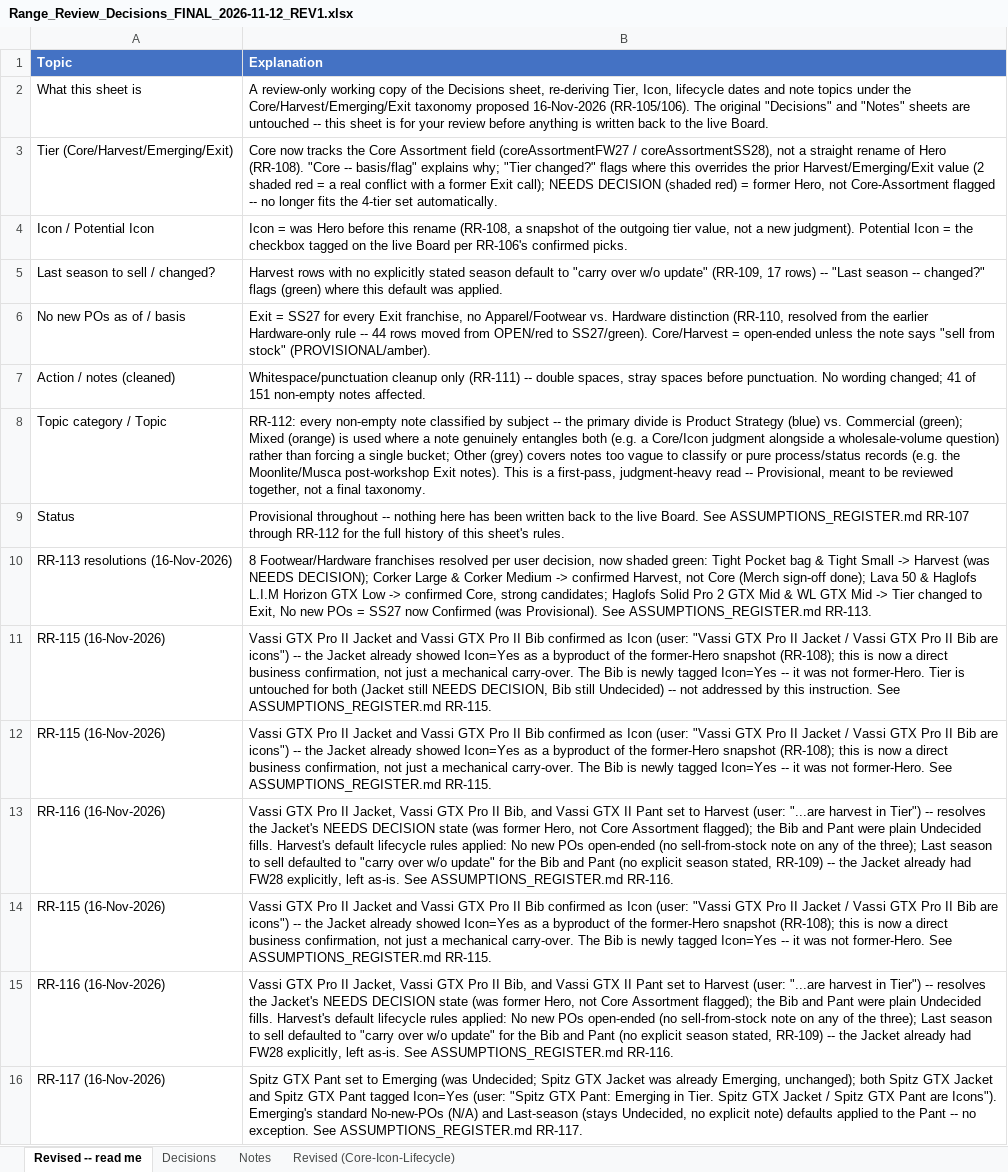
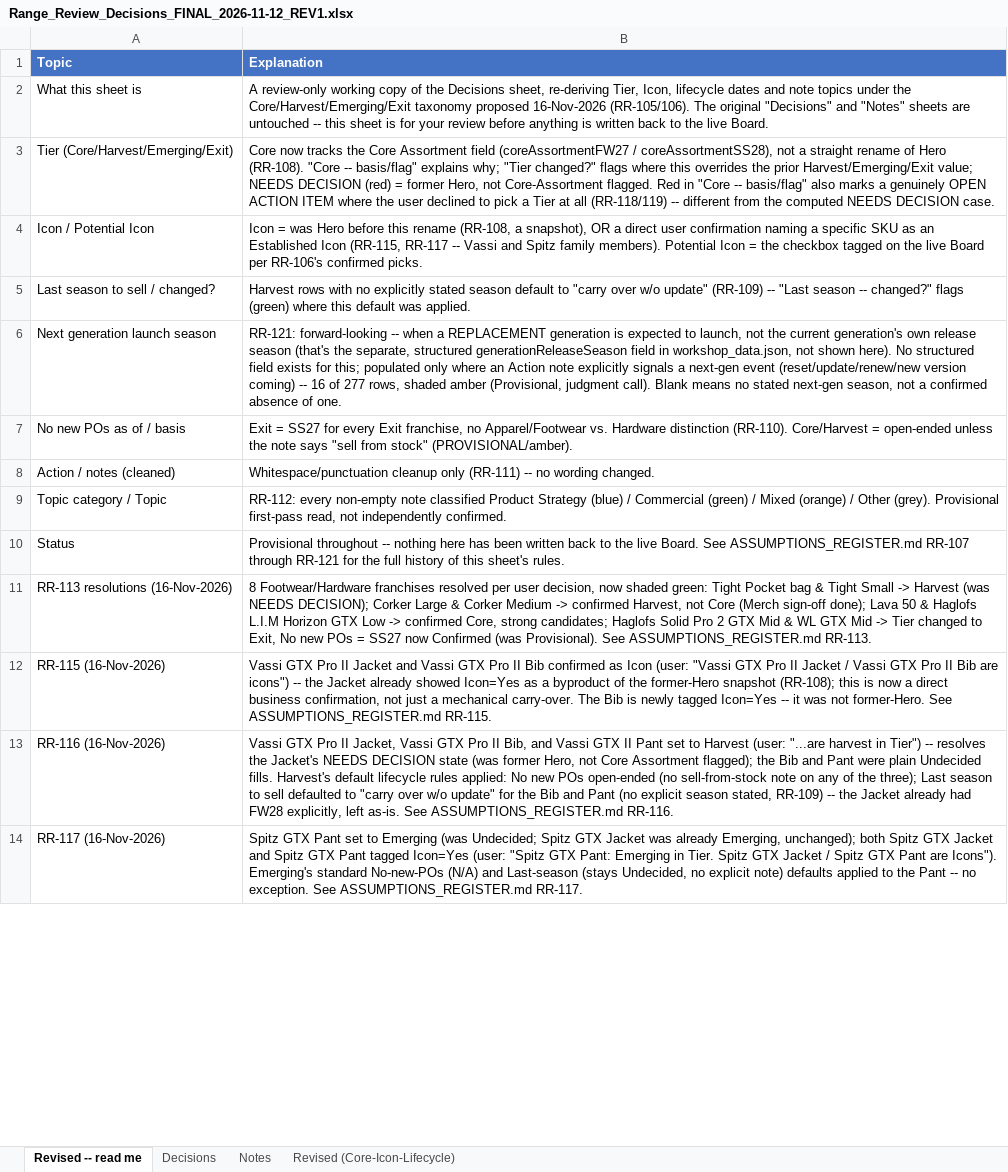
Before and after one commit to surflongboard/project_bob, an Excel workbook: data/range_review/outputs/archive/Range_Review_Decisions_FINAL_2026-11-12_REV1.xlsx, sheet Revised -- read me, drawn as a sheet; only a part is shown; values as stored, in another font and other column widths than the file's, no borders; removed rows and columns are numbered as before the commit, all else as after; the diff covers the shown part only; the diff names each change by its address in the sheet, - before the commit and + after, or states it on an @@ line.

```diff
--- a/data/range_review/outputs/archive/Range_Review_Decisions_FINAL_2026-11-12_REV1.xlsx (sheet Revised -- read me)
+++ b/data/range_review/outputs/archive/Range_Review_Decisions_FINAL_2026-11-12_REV1.xlsx (sheet Revised -- read me)
-B3 (Explanation): …prior Harvest/Emerging/Exit value (2 shaded red = a real conflict with a former Exit call); NEEDS DECISION (shaded red) = former Hero, not Core-Assortment flagged -- no longer fits the 4-tier set automatically.
+B3 (Explanation): …prior Harvest/Emerging/Exit value; NEEDS DECISION (red) = former Hero, not Core-Assortment flagged. Red in "Core -- basis/flag" also marks a genuinely OPEN ACTION ITEM where the user declined to pick a Tier at all (RR-118/119) -- different from the computed NEEDS DECISION case.
-B4 (Explanation): …(RR-108, a snapshot of the outgoing tier value, not a new judgment). Potential Icon…
+B4 (Explanation): …(RR-108, a snapshot), OR a direct user confirmation naming a specific SKU as an Established Icon (RR-115, RR-117 -- Vassi and Spitz family members). Potential Icon…
-B5 (Explanation): …w/o update" (RR-109, 17 rows) -- "Last…
+B5 (Explanation): …w/o update" (RR-109) -- "Last…
+row 6: Next generation launch season | RR-121: forward-looking -- when a REPLACEMENT generation is expected to launch, not the current generation's own release season (that's the separate, structured generationReleaseSeason field in workshop_data.json, not shown here). No structured field exists for this; populated only where an Action note explicitly signals a next-gen event (reset/update/renew/new version coming) -- 16 of 277 rows, shaded amber (Provisional, judgment call). Blank means no stated next-gen season, not a confirmed absence of one.
-B7 (Explanation): …Hardware distinction (RR-110, resolved from the earlier Hardware-only rule -- 44 rows moved from OPEN/red to SS27/green). Core/Harvest =…
+B7 (Explanation): …Hardware distinction (RR-110). Core/Harvest =…
-B8 (Explanation): …(RR-111) -- double spaces, stray spaces before punctuation. No wording changed; 41 of 151 non-empty notes affected.
+B8 (Explanation): …(RR-111) -- no wording changed.
-B9 (Explanation): …note classified by subject -- the primary divide is Product Strategy (blue) vs. Commercial (green); Mixed (orange) is used where a note genuinely entangles both (e.g. a Core/Icon judgment alongside a wholesale-volume question) rather than forcing a single bucket; Other (grey) covers notes too vague to classify or pure process/status records (e.g. the Moonlite/Musca post-workshop Exit notes). This is a first-pass, judgment-heavy read -- Provisional, meant to be reviewed together, not a final taxonomy.
+B9 (Explanation): …note classified Product Strategy (blue) / Commercial (green) / Mixed (orange) / Other (grey). Provisional first-pass read, not independently confirmed.
-B10 (Explanation): …RR-107 through RR-112 for the…
+B10 (Explanation): …RR-107 through RR-121 for the…
-row 11: RR-115 (16-Nov-2026) | Vassi GTX Pro II Jacket and Vassi GTX Pro II Bib confirmed as Icon (user: "Vassi GTX Pro II Jacket / Vassi GTX Pro II Bib are icons") -- the Jacket already showed Icon=Yes as a byproduct of the former-Hero snapshot (RR-108); this is now a direct business confirmation, not just a mechanical carry-over. The Bib is newly tagged Icon=Yes -- it was not former-Hero. Tier is untouched for both (Jacket still NEEDS DECISION, Bib still Undecided) -- not addressed by this instruction. See ASSUMPTIONS_REGISTER.md RR-115.
-row 12: RR-115 (16-Nov-2026) | Vassi GTX Pro II Jacket and Vassi GTX Pro II Bib confirmed as Icon (user: "Vassi GTX Pro II Jacket / Vassi GTX Pro II Bib are icons") -- the Jacket already showed Icon=Yes as a byproduct of the former-Hero snapshot (RR-108); this is now a direct business confirmation, not just a mechanical carry-over. The Bib is newly tagged Icon=Yes -- it was not former-Hero. See ASSUMPTIONS_REGISTER.md RR-115.
-row 13: RR-116 (16-Nov-2026) | Vassi GTX Pro II Jacket, Vassi GTX Pro II Bib, and Vassi GTX II Pant set to Harvest (user: "...are harvest in Tier") -- resolves the Jacket's NEEDS DECISION state (was former Hero, not Core Assortment flagged); the Bib and Pant were plain Undecided fills. Harvest's default lifecycle rules applied: No new POs open-ended (no sell-from-stock note on any of the three); Last season to sell defaulted to "carry over w/o update" for the Bib and Pant (no explicit season stated, RR-109) -- the Jacket already had FW28 explicitly, left as-is. See ASSUMPTIONS_REGISTER.md RR-116.
```
Also changed, not shown: 1 added row, 12 removed rows and 3 edited cells elsewhere in this sheet, sheet Revised (Core-Icon-Lifecycle), 1 other file.
